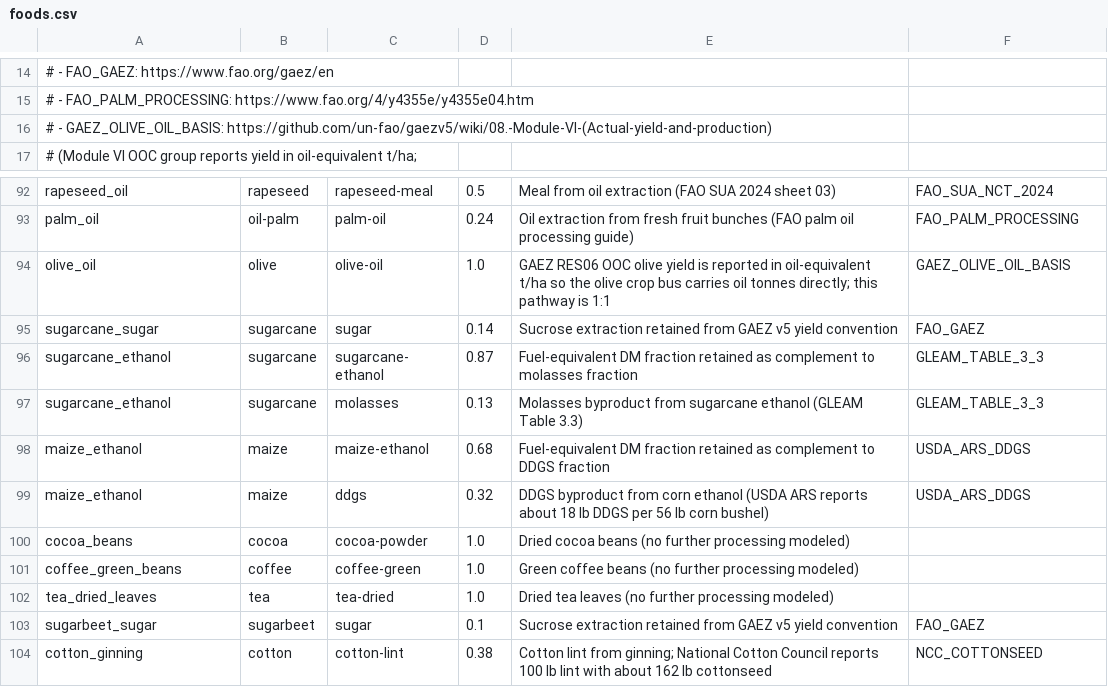
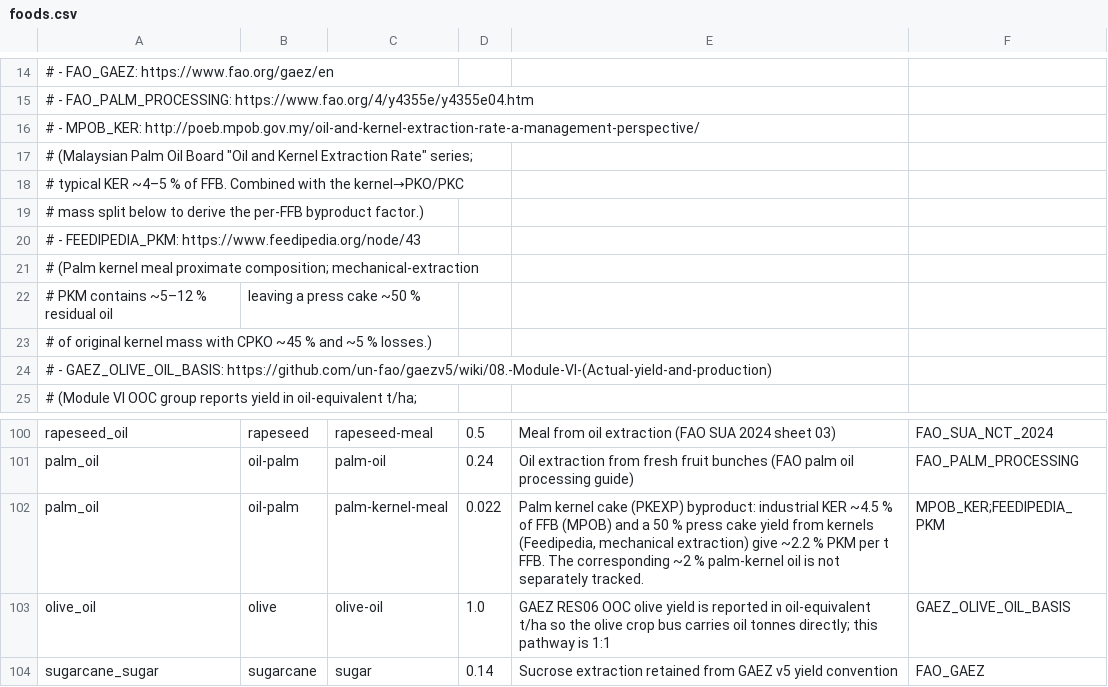
Before and after one commit to Sustainable-Solutions-Lab/GLADE, a CSV file: data/curated/foods.csv, drawn as a sheet; only a part is shown, gaps mark what is left out; the shorter side is filled out with more unchanged rows; the diff names each change by its address in the sheet, - before the commit and + after, or states it on an @@ line.

Commit message:
feat: model palm kernel meal as oil-palm processing byproduct
Extend the palm_oil pathway in foods.csv to emit palm-kernel-meal as a
byproduct at 0.022 t per t FFB. The factor combines the Malaysian Palm
Oil Board industry-standard kernel extraction rate (KER ≈ 4.5 % of
FFB) with Feedipedia's ~50 % press-cake yield from kernels at
mechanical extraction.

Map PKEXP → palm-kernel-meal in gleam/feed_mapping.csv so the GLEAM3
demand attribution and the new supply land on the same model entity.
Override the auto-categorization in feed_category_overrides.csv:
palm-kernel-meal's N content (~27 g/kg DM) would otherwise place it
in the grain bucket, but GLEAM3 books it under "Oil seed cakes"
alongside the higher-protein meals, so we route it to the protein
feed bus to keep the demand pool coherent.

Add palm-kernel-meal to the byproducts list in config/default.yaml so
it is excluded from human consumption. Add ash content (4.8 % DM,
mechanical extraction; Feedipedia / feedtables.com).

Docs: extend the food_processing.rst pathway notes with the palm
kernel rationale, anchored at the palm-kernel-pathway label that
livestock.rst already references.

```diff
--- a/data/curated/foods.csv
+++ b/data/curated/foods.csv
+row 16: # - MPOB_KER: http://poeb.mpob.gov.my/oil-and-kernel-extraction-rate-a-management-perspective/
+row 17: # (Malaysian Palm Oil Board "Oil and Kernel Extraction Rate" series;
+row 18: # typical KER ~4–5 % of FFB. Combined with the kernel→PKO/PKC
+row 19: # mass split below to derive the per-FFB byproduct factor.)
+row 20: # - FEEDIPEDIA_PKM: https://www.feedipedia.org/node/43
+row 21: # (Palm kernel meal proximate composition; mechanical-extraction
+row 22: # PKM contains ~5–12 % residual oil | leaving a press cake ~50 %
+row 23: # of original kernel mass with CPKO ~45 % and ~5 % losses.)
+row 102: palm_oil | oil-palm | palm-kernel-meal | 0.022 | Palm kernel cake (PKEXP) byproduct: industrial KER ~4.5 % of FFB (MPOB) and a 50 % press cake yield from kernels (Feedipedia, mechanical extraction) give ~2.2 % PKM per t FFB. The corresponding ~2 % palm-kernel oil is not separately tracked. | MPOB_KER;FEEDIPEDIA_PKM
```
Also changed, not shown: data/curated/feed_ash_content.csv, data/curated/feed_category_overrides.csv, 4 other files.
